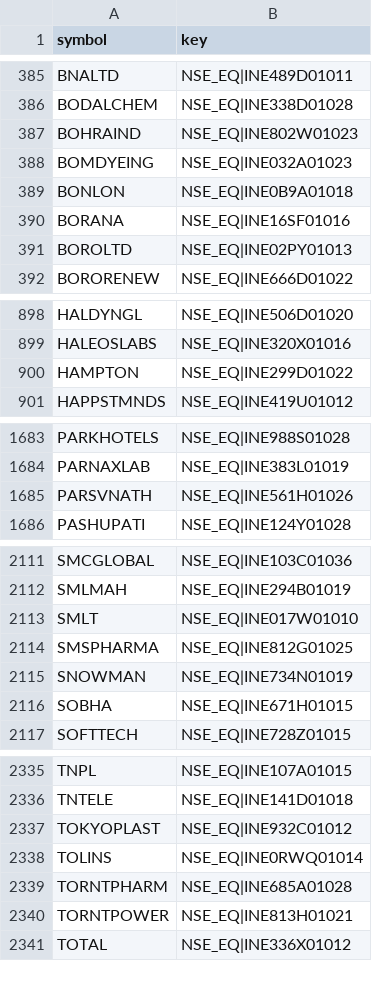
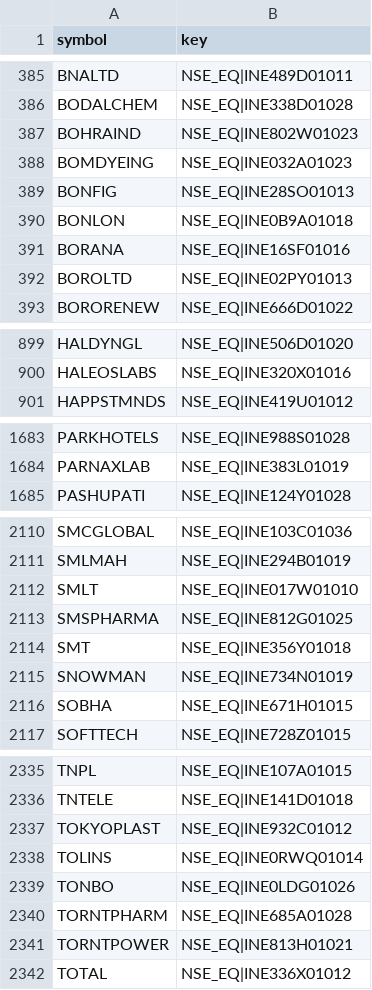
Before and after one commit to hbtipawan/scrn, a CSV file: config/upstox_keys.csv, drawn as a sheet; only a part is shown, gaps mark what is left out; removed rows and columns are numbered as before the commit, all else as after; the diff covers the shown part only; the diff names each change by its address in the sheet, - before the commit and + after, or states it on an @@ line.

```diff
--- a/config/upstox_keys.csv
+++ b/config/upstox_keys.csv
+row 389: BONFIG | NSE_EQ|INE28SO01013
-row 900: HAMPTON | NSE_EQ|INE299D01022
-row 1685: PARSVNATH | NSE_EQ|INE561H01026
+row 2114: SMT | NSE_EQ|INE356Y01018
+row 2339: TONBO | NSE_EQ|INE0LDG01026
```
Also changed, not shown: 1 added row, 1 removed row and 2 edited cells elsewhere in this file, config/bse_skip.csv, config/fund_info.csv, 11 other files.
